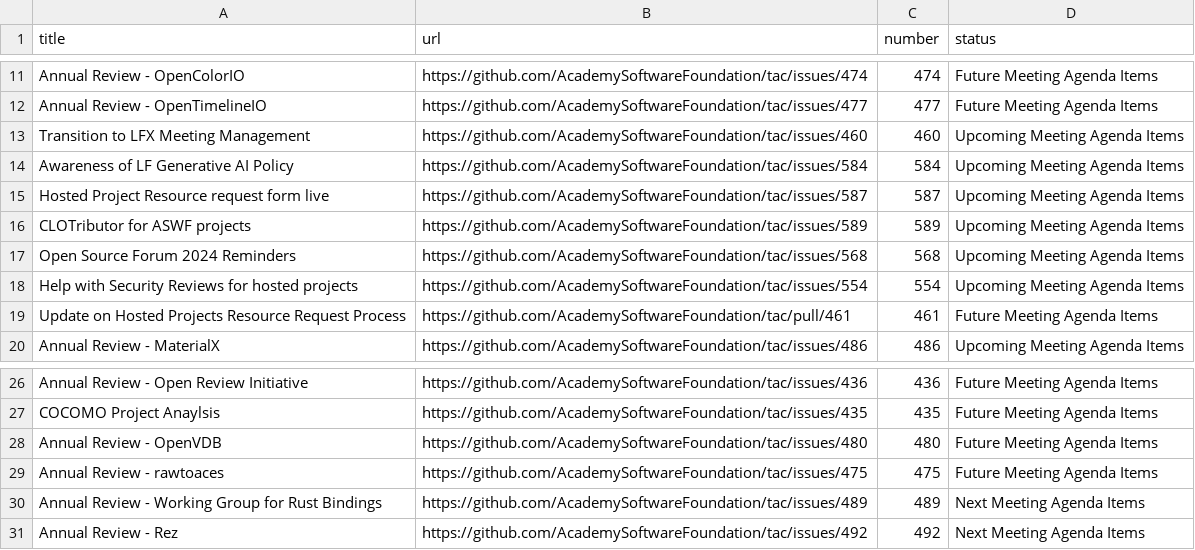
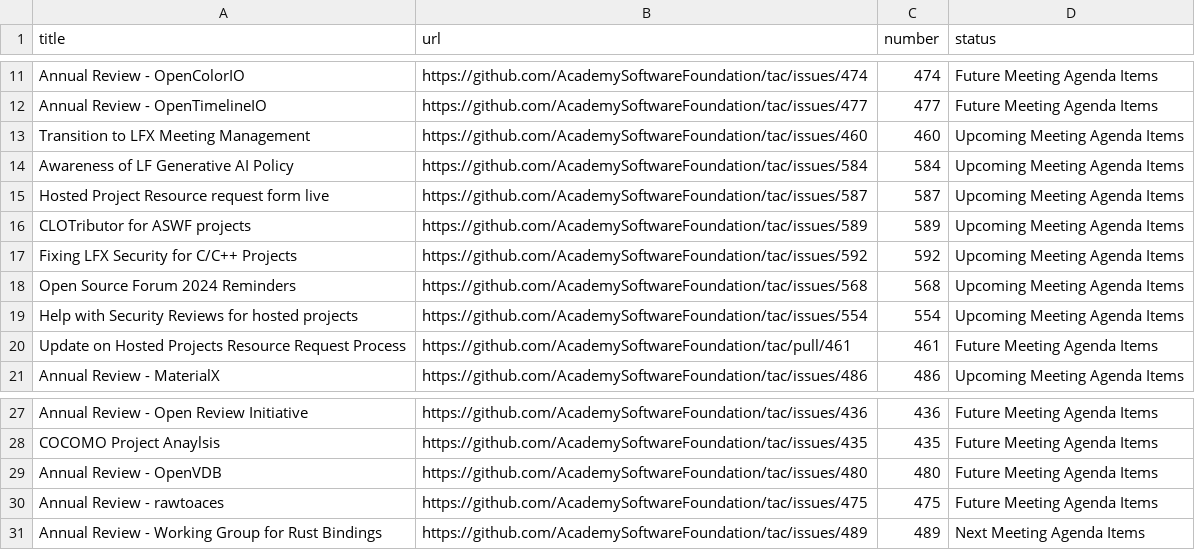
Before and after one commit to AcademySoftwareFoundation/tac, a CSV file: _data/meeting-agenda-items.csv, drawn as a sheet; only a part is shown, gaps mark what is left out; removed rows and columns are numbered as before the commit, all else as after; the diff names each change by its address in the sheet, - before the commit and + after, or states it on an @@ line.

Commit message:
Update Data Sources
Signed-off-by: GitHub <noreply@github.com>

```diff
--- a/_data/meeting-agenda-items.csv
+++ b/_data/meeting-agenda-items.csv
+row 17: Fixing LFX Security for C/C++ Projects | https://github.com/AcademySoftwareFoundation/tac/issues/592 | 592 | Upcoming Meeting Agenda Items
-row 31: Annual Review - Rez | https://github.com/AcademySoftwareFoundation/tac/issues/492 | 492 | Next Meeting Agenda Items
```
